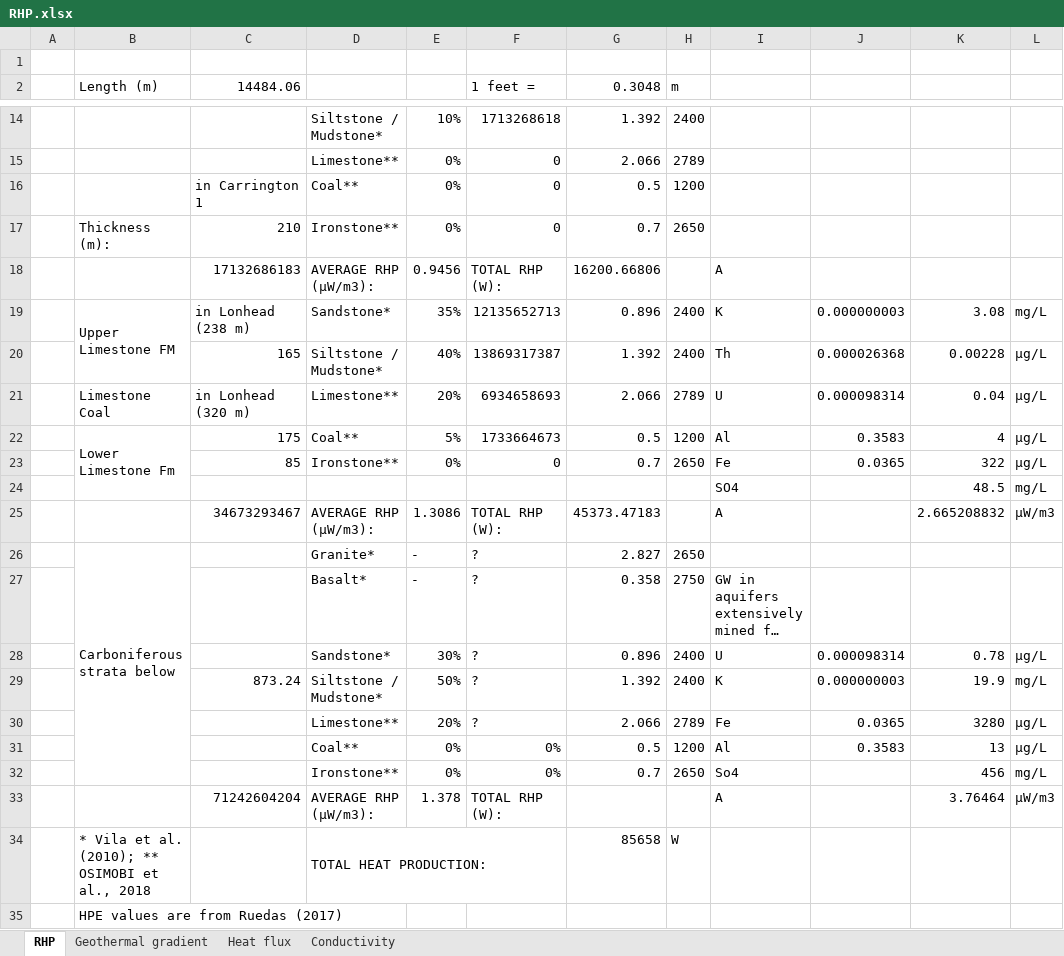
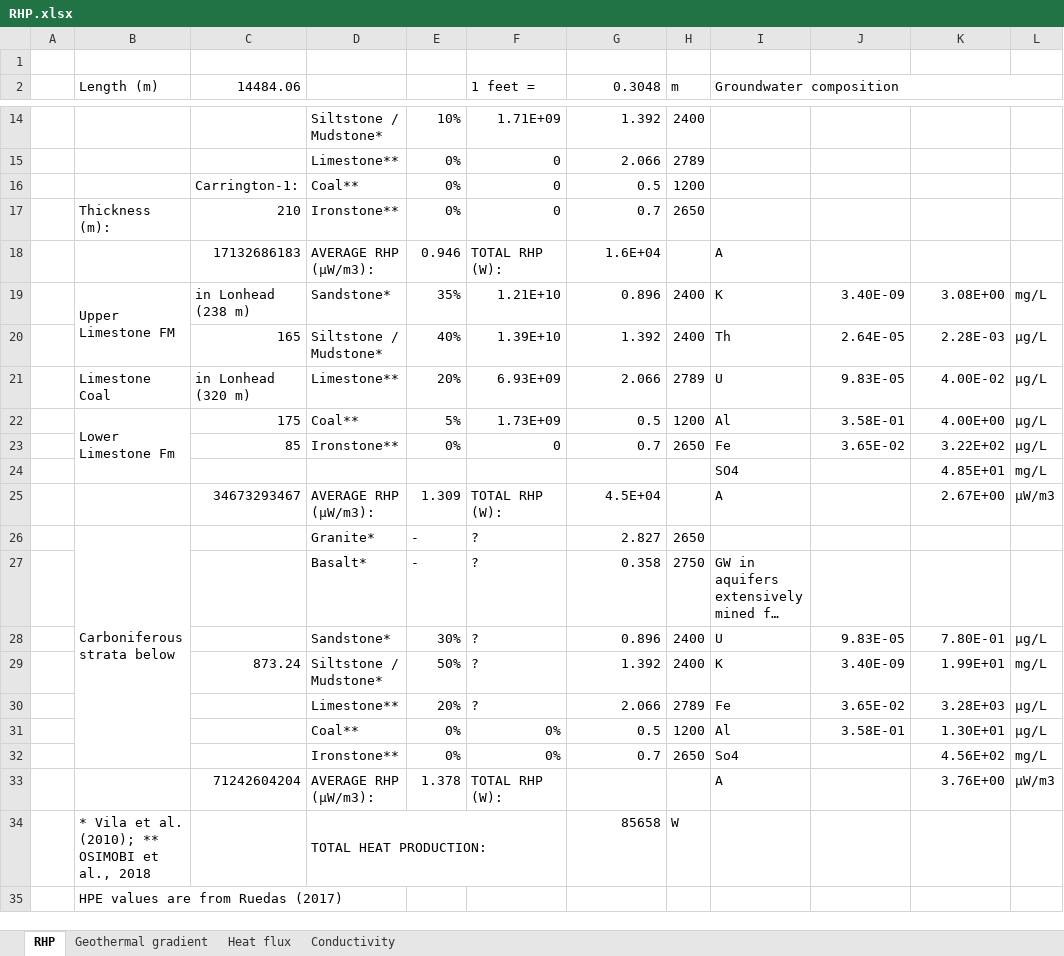
Before and after one commit to mylenre/Data_phD, an Excel workbook: Data/RHP.xlsx, sheet RHP, drawn as a sheet; only a part is shown, gaps mark what is left out; long unchanged cells end in …; values as stored, in another font and other column widths than the file's, no cell formats; charts and pictures not drawn; the diff covers the shown part only; the diff names each change by its address in the sheet, - before the commit and + after, or states it on an @@ line.

```diff
--- a/Data/RHP.xlsx (sheet RHP)
+++ b/Data/RHP.xlsx (sheet RHP)
-I2: (empty)
+I2: Groundwater composition
+I2:L4 merged
-F14 (1 feet =): 1713268618
+F14 (1 feet =): 1.71E+09
-C16 (14484.06): in Carrington 1
+C16 (14484.06): Carrington-1:
-E18: 0.9456
+E18: 0.946
-G18 (0.3048): 16200.66806
+G18 (0.3048): 1.6E+04
-F19 (1 feet =): 12135652713
+F19 (1 feet =): 1.21E+10
-J19: 0.000000003
+J19: 3.40E-09
-K19: 3.08
+K19: 3.08E+00
-F20 (1 feet =): 13869317387
+F20 (1 feet =): 1.39E+10
-J20: 0.000026368
+J20: 2.64E-05
-K20: 0.00228
+K20: 2.28E-03
-F21 (1 feet =): 6934658693
+F21 (1 feet =): 6.93E+09
-J21: 0.000098314
+J21: 9.83E-05
-K21: 0.04
+K21: 4.00E-02
-F22 (1 feet =): 1733664673
+F22 (1 feet =): 1.73E+09
-J22: 0.3583
+J22: 3.58E-01
-K22: 4
+K22: 4.00E+00
-J23: 0.0365
+J23: 3.65E-02
-K23: 322
+K23: 3.22E+02
-K24: 48.5
+K24: 4.85E+01
-E25: 1.3086
+E25: 1.309
-G25 (0.3048): 45373.47183
+G25 (0.3048): 4.5E+04
-K25: 2.665208832
+K25: 2.67E+00
-J28: 0.000098314
+J28: 9.83E-05
-K28: 0.78
+K28: 7.80E-01
-J29: 0.000000003
+J29: 3.40E-09
-K29: 19.9
+K29: 1.99E+01
-J30: 0.0365
+J30: 3.65E-02
-K30: 3280
+K30: 3.28E+03
-J31: 0.3583
+J31: 3.58E-01
-K31: 13
+K31: 1.30E+01
-K32: 456
+K32: 4.56E+02
-K33: 3.76464
+K33: 3.76E+00
```
Also changed, not shown: 21 edited cells and merged cells elsewhere in this sheet, sheet Conductivity, cell formats, formulas that keep their value, charts or pictures, 4 other files.
